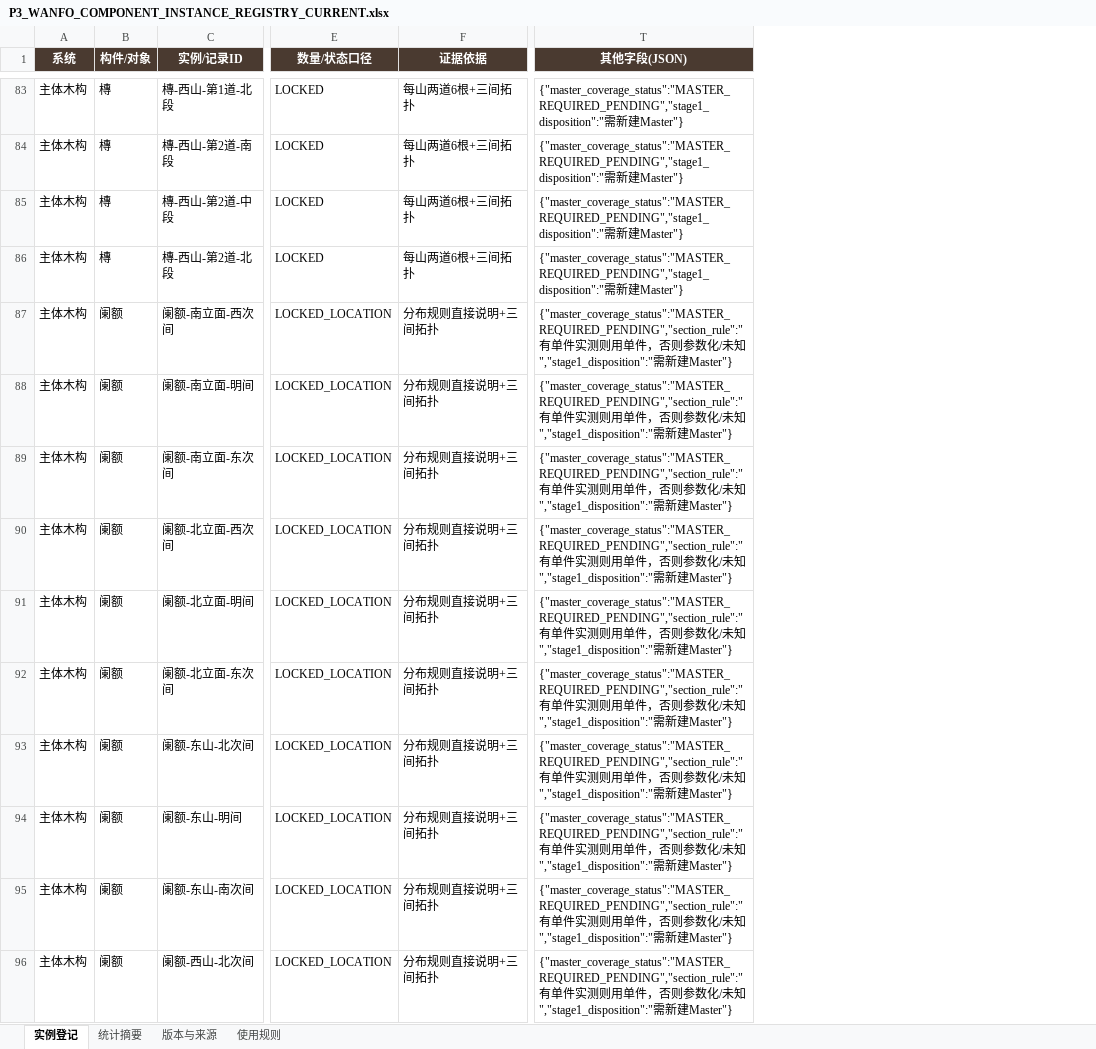
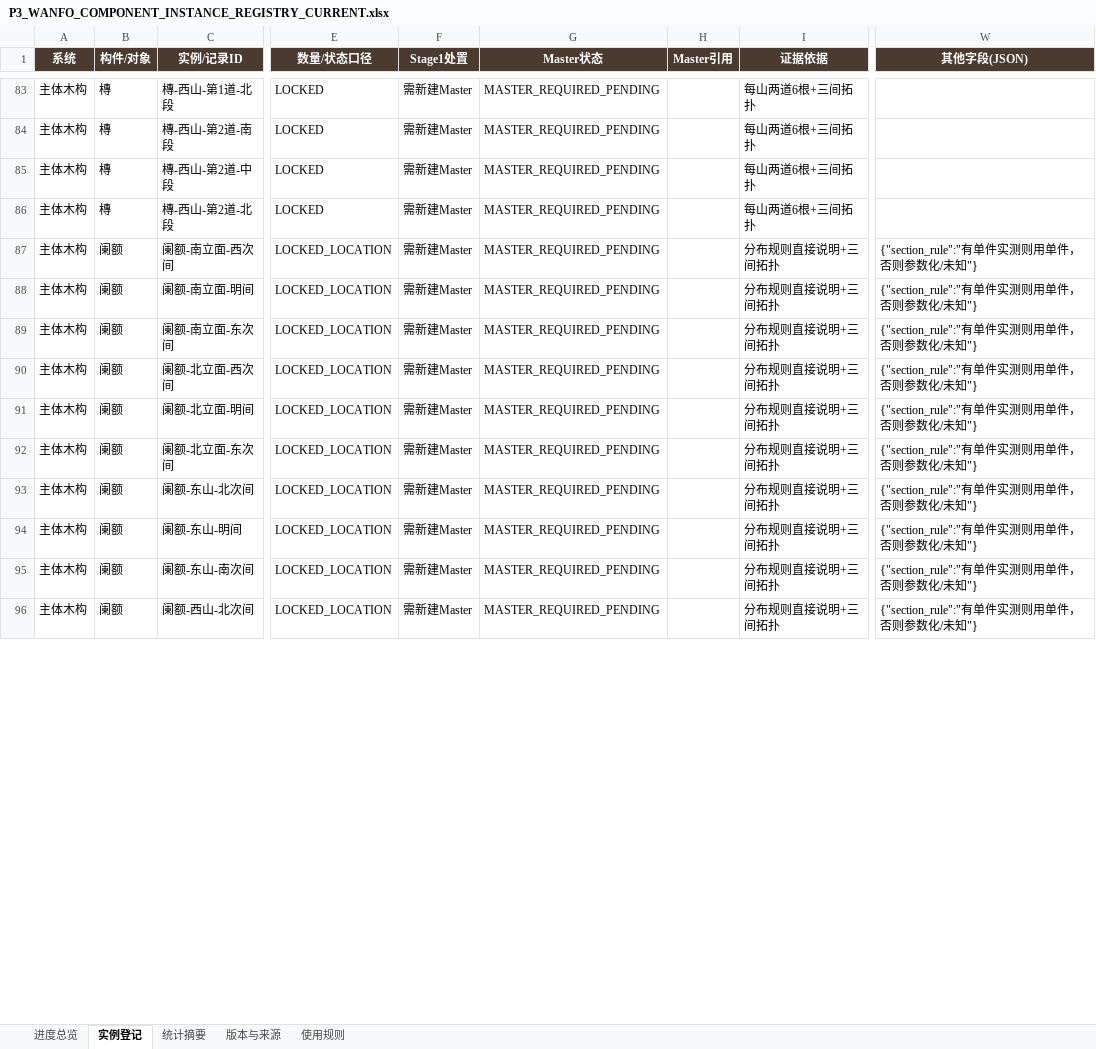
Before and after one commit to wp5rrp7b2v-droid/arch3d-reconstruction, an Excel workbook: docs/evidence/zhenguo_wanfo/derived/P3_WANFO_COMPONENT_INSTANCE_REGISTRY_CURRENT.xlsx, sheet 实例登记, drawn as a sheet; only a part is shown, gaps mark what is left out; values as stored, in another font and other column widths than the file's, no borders; table styles not drawn; addresses are those after the commit; the diff covers the shown part only; the diff names each change by its address in the sheet, - before the commit and + after, or states it on an @@ line.

```diff
--- a/docs/evidence/zhenguo_wanfo/derived/P3_WANFO_COMPONENT_INSTANCE_REGISTRY_CURRENT.xlsx (sheet 实例登记)
+++ b/docs/evidence/zhenguo_wanfo/derived/P3_WANFO_COMPONENT_INSTANCE_REGISTRY_CURRENT.xlsx (sheet 实例登记)
+sheet tab: 进度总览
+column F (Stage1处置), rows 83-96: all 需新建Master
+column G (Master状态), rows 83-96: all MASTER_REQUIRED_PENDING
+column H (Master引用), empty
-W83:W86 (其他字段(JSON)): {"master_coverage_status":"MASTER_REQUIRED_PENDING","stage1_disposition":"需新建Master"}
+W83:W86 (其他字段(JSON)): (empty)
-W87:W96 (其他字段(JSON)): {"master_coverage_status":"MASTER_REQUIRED_PENDING","section_rule":"有单件实测则用单件，否则参数化/未知","stage1_disposition":"需新建Master"}
+W87:W96 (其他字段(JSON)): {"section_rule":"有单件实测则用单件，否则参数化/未知"}
```
Also changed, not shown: 491 edited cells elsewhere in this sheet, sheet 版本与来源, docs/evidence/zhenguo_wanfo/derived/P3_WANFO_COMPONENT_INSTANCE_REGISTRY_V008.xlsx, 1 other file.
